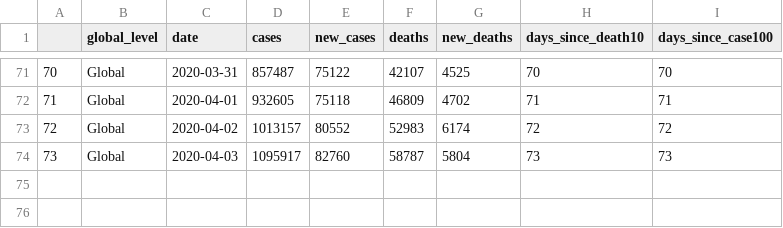
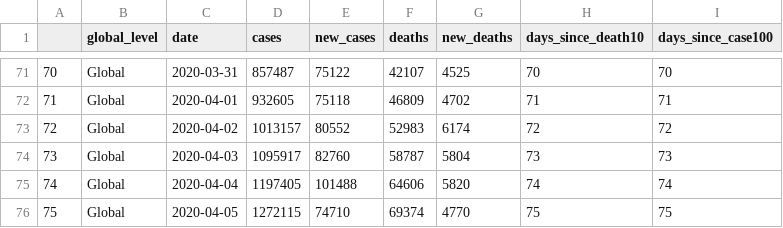
Before and after one commit to cristianrohr/covid19ARgentina, a CSV file: input_data/coronavirus_global.csv, drawn as a sheet; only a part is shown, gaps mark what is left out.

```diff
--- a/input_data/coronavirus_global.csv
+++ b/input_data/coronavirus_global.csv
@@ -74 +74,3 @@
 "73","Global",2020-04-03,1095917,82760,58787,5804,73,73
+"74","Global",2020-04-04,1197405,101488,64606,5820,74,74
+"75","Global",2020-04-05,1272115,74710,69374,4770,75,75
```
Also changed, not shown: input_data/argentina_data.csv, input_data/coronavirus_argentina.csv, 7 other files.
